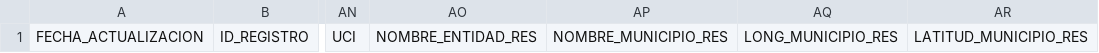
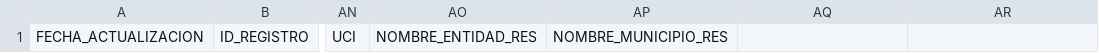
Before and after one commit to Kevincastillo98/API-CEDRUS, a CSV file: Proyecto/Datos/GeneradorExpresionSQL/generador.csv, drawn as a sheet; only a part is shown, gaps mark what is left out; the diff names each change by its address in the sheet, - before the commit and + after, or states it on an @@ line.

Commit message:
Se añade parition de archivos y creacion paralela de cruce de datos

```diff
--- a/Proyecto/Datos/GeneradorExpresionSQL/generador.csv
+++ b/Proyecto/Datos/GeneradorExpresionSQL/generador.csv
-AQ1: LONG_MUNICIPIO_RES
+AQ1: (empty)
-AR1: LATITUD_MUNICIPIO_RES
+AR1: (empty)
```
Also changed, not shown: 5 other files.
